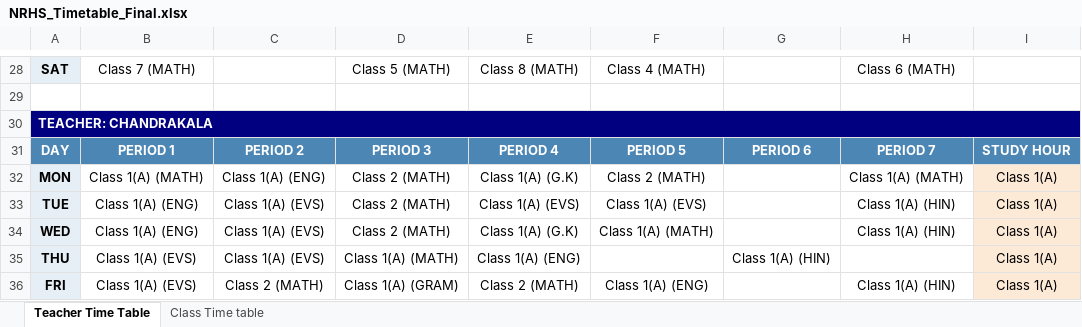
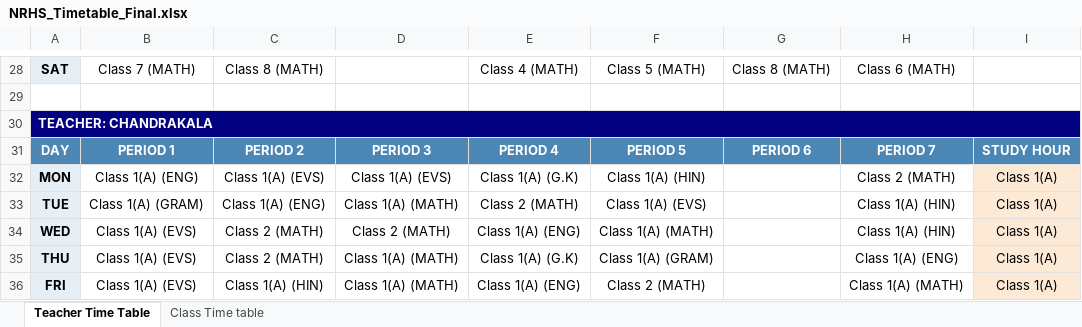
Before and after one commit to SudhakarPuppala/School_TimeTable, an Excel workbook: NRHS/Output/NRHS_Timetable_Final.xlsx, sheet Teacher Time Table, drawn as a sheet; only a part is shown, gaps mark what is left out; values as stored, in another font and other column widths than the file's, no borders; the diff covers the shown part only; the diff names each change by its address in the sheet, - before the commit and + after, or states it on an @@ line.

```diff
--- a/NRHS/Output/NRHS_Timetable_Final.xlsx (sheet Teacher Time Table)
+++ b/NRHS/Output/NRHS_Timetable_Final.xlsx (sheet Teacher Time Table)
-C28: (empty)
+C28: Class 8 (MATH)
-D28: Class 5 (MATH)
+D28: (empty)
-E28: Class 8 (MATH)
+E28: Class 4 (MATH)
-F28: Class 4 (MATH)
+F28: Class 5 (MATH)
-G28: (empty)
+G28: Class 8 (MATH)
-B32: Class 1(A) (MATH)
+B32: Class 1(A) (ENG)
-C32: Class 1(A) (ENG)
+C32: Class 1(A) (EVS)
-D32: Class 2 (MATH)
+D32: Class 1(A) (EVS)
-F32: Class 2 (MATH)
+F32: Class 1(A) (HIN)
-H32: Class 1(A) (MATH)
+H32: Class 2 (MATH)
-B33: Class 1(A) (ENG)
+B33: Class 1(A) (GRAM)
-C33: Class 1(A) (EVS)
+C33: Class 1(A) (ENG)
-D33: Class 2 (MATH)
+D33: Class 1(A) (MATH)
-E33: Class 1(A) (EVS)
+E33: Class 2 (MATH)
-B34: Class 1(A) (ENG)
+B34: Class 1(A) (EVS)
-C34:C35: Class 1(A) (EVS)
+C34:C35: Class 2 (MATH)
-E34: Class 1(A) (G.K)
+E34: Class 1(A) (ENG)
-E35: Class 1(A) (ENG)
+E35: Class 1(A) (G.K)
-F35: (empty)
+F35: Class 1(A) (GRAM)
-G35: Class 1(A) (HIN)
+G35: (empty)
-H35: (empty)
+H35: Class 1(A) (ENG)
-C36: Class 2 (MATH)
+C36: Class 1(A) (HIN)
-D36: Class 1(A) (GRAM)
+D36: Class 1(A) (MATH)
-E36: Class 2 (MATH)
+E36: Class 1(A) (ENG)
-F36: Class 1(A) (ENG)
+F36: Class 2 (MATH)
-H36: Class 1(A) (HIN)
+H36: Class 1(A) (MATH)
```
Also changed, not shown: 6 added rows, 6 removed rows, 464 edited cells and cell formats elsewhere in this sheet, sheet Class Time table, 1 other file.
